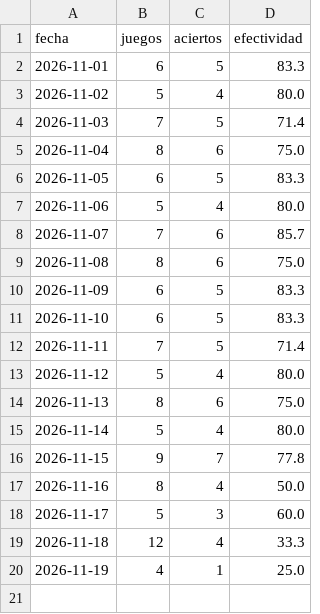
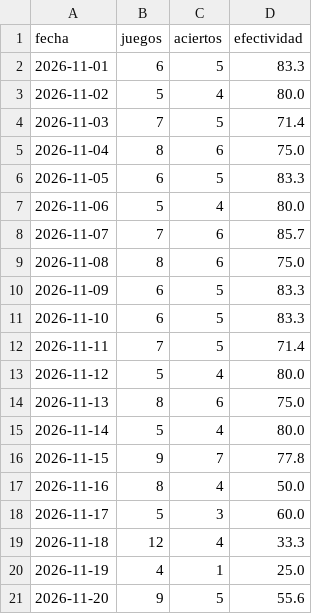
Before and after one commit to cavioc-eng/sabermetriaia, a CSV file: historial_efectividad.csv, drawn as a sheet.

```diff
--- a/historial_efectividad.csv
+++ b/historial_efectividad.csv
@@ -20 +20,2 @@ fecha,juegos,aciertos,efectividad
 2026-11-19,4,1,25.0
+2026-11-20,9,5,55.6
```
Also changed, not shown: 1 other file.
